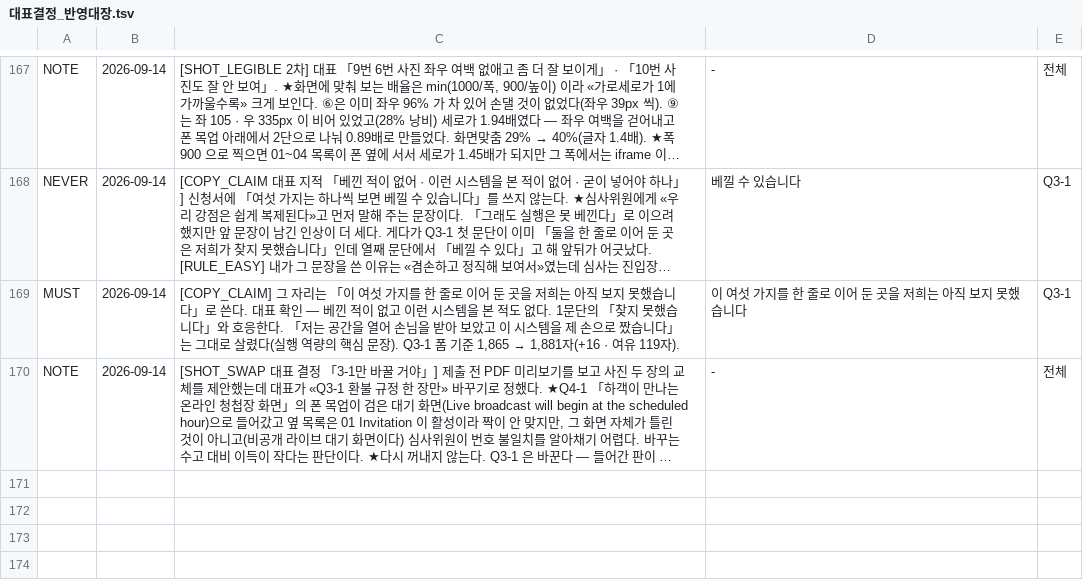
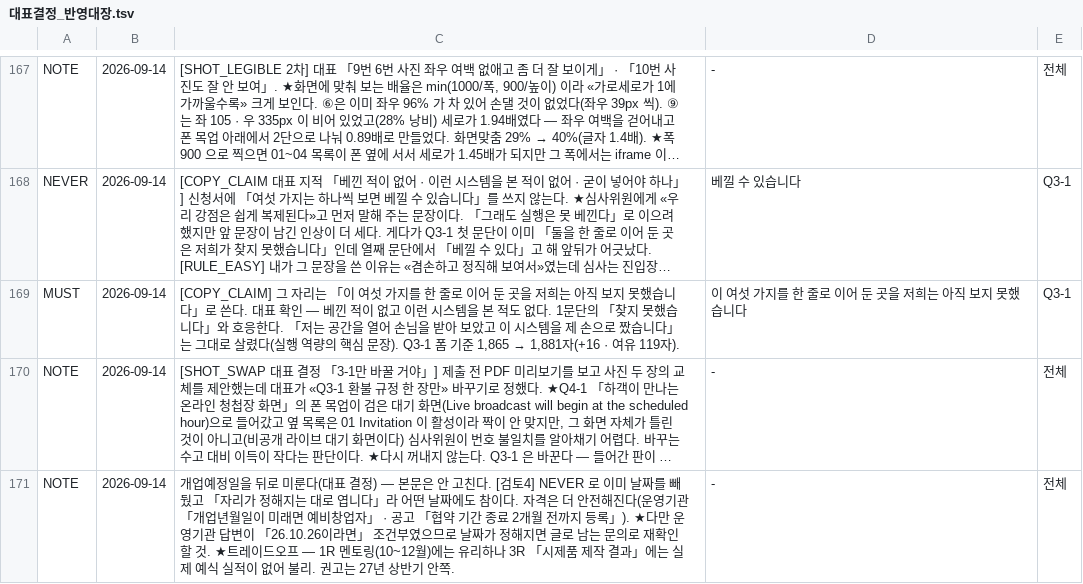
Before and after one commit to gtrddrt7706-cpu/momentedit-site, a TSV file: docs/국가지원금/대표결정_반영대장.tsv, drawn as a sheet; only a part is shown, gaps mark what is left out; long unchanged cells end in …; the diff names each change by its address in the sheet, - before the commit and + after, or states it on an @@ line.

```diff
--- a/docs/국가지원금/대표결정_반영대장.tsv
+++ b/docs/국가지원금/대표결정_반영대장.tsv
+row 171: NOTE | 2026-09-14 | 개업예정일을 뒤로 미룬다(대표 결정) — 본문은 안 고친다. [검토4] NEVER 로 이미 날짜를 빼 뒀고 「자리가 정해지는 대로 엽니다」라 어떤 날짜에도 참이다. 자격은 더 안전해진다(운영기관 「개업년월일이 미래면 예비창업자」 · 공고 「협약 기간 종료 2개월 전까지 등록」). ★다만 운영기관 답변이 「26.10.26이라면」 조건부였으므로 날짜가 정해지면 글로 남는 문의로 재확인할 것. ★트레이드오프 — 1R 멘토링(10~12월)에는 유리하나 3R 「시제품 제작 결과」에는 실제 예식 실적이 없어 불리. 권고는 27년 상반기 안쪽. | - | 전체
```
